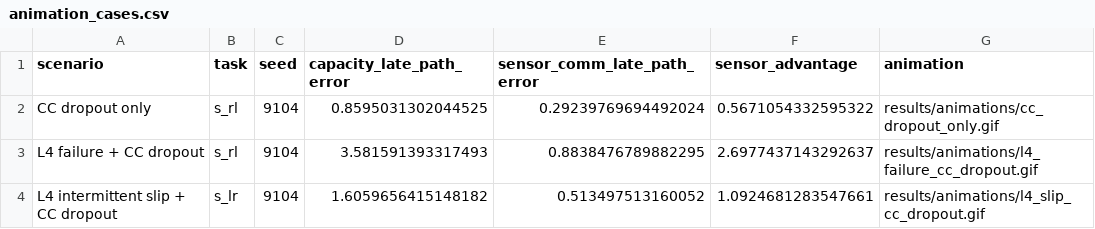
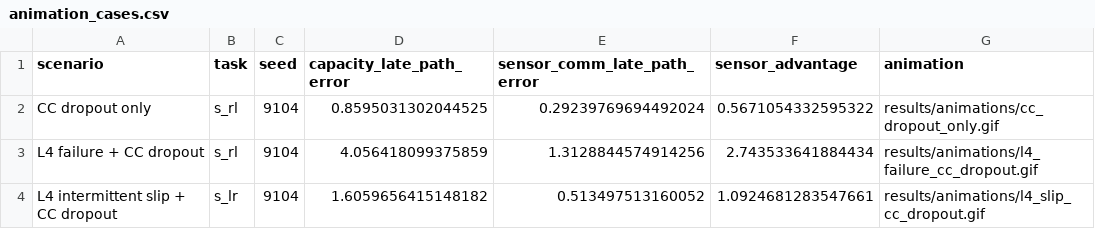
Before and after one commit to sdubnov/DI-Walker, a CSV file: results/animations/animation_cases.csv, drawn as a sheet.

```diff
--- a/results/animations/animation_cases.csv
+++ b/results/animations/animation_cases.csv
@@ -2,3 +2,3 @@ scenario,task,seed,capacity_late_path_error,sensor_comm_late_path_error,sensor_a
 CC dropout only,s_rl,9104,0.8595031302044525,0.29239769694492024,0.5671054332595322,results/animations/cc_dropout_only.gif
-L4 failure + CC dropout,s_rl,9104,3.581591393317493,0.8838476789882295,2.6977437143292637,results/animations/l4_failure_cc_dropout.gif
+L4 failure + CC dropout,s_rl,9104,4.056418099375859,1.3128844574914256,2.743533641884434,results/animations/l4_failure_cc_dropout.gif
 L4 intermittent slip + CC dropout,s_lr,9104,1.6059656415148182,0.513497513160052,1.0924681283547661,results/animations/l4_slip_cc_dropout.gif
```
Also changed, not shown: results/limb_failure_summary.csv, results/v4_1b_train.csv, 13 other files.
